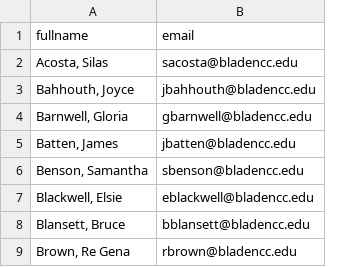
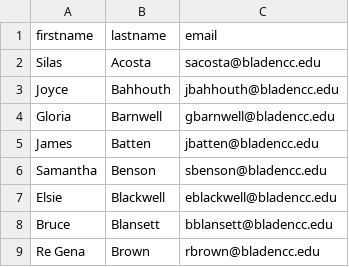
Before and after one commit to cameroncasado/community-college-emails, a CSV file: output/csv/bladen.csv, drawn as a sheet; only a part is shown; removed rows and columns are numbered as before the commit, all else as after; the diff names each change by its address in the sheet, - before the commit and + after, or states it on an @@ line.

Commit message:
removing json, clean bladen

```diff
--- a/output/csv/bladen.csv
+++ b/output/csv/bladen.csv
-column A (fullname), rows 2-9: Acosta, Silas | Bahhouth, Joyce | Barnwell, Gloria | Batten, James | Benson, Samantha | Blackwell, Elsie | Blansett, Bruce | Brown, Re Gena
+column A (firstname), rows 2-9: Silas | Joyce | Gloria | James | Samantha | Elsie | Bruce | Re Gena
+column B (lastname), rows 2-9: Acosta | Bahhouth | Barnwell | Batten | Benson | Blackwell | Blansett | Brown
```
Also changed, not shown: 23 other files.
